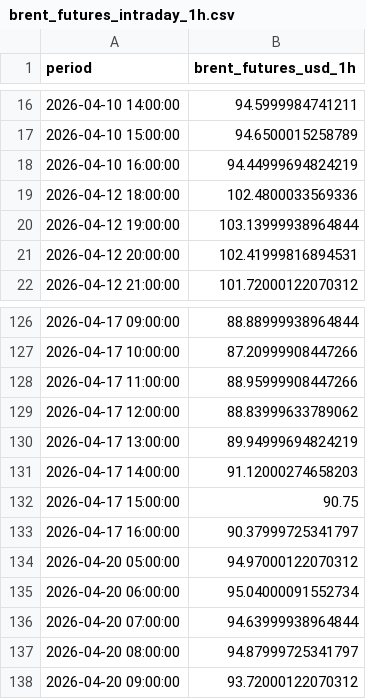
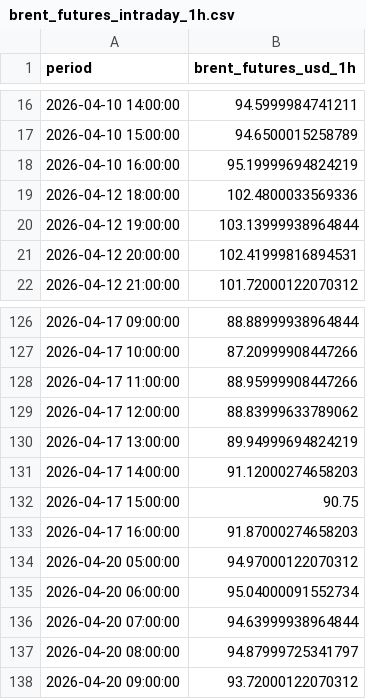
Before and after one commit to felixschrader/dieselpreisprognose, a CSV file: data/brent_futures_intraday_1h.csv, drawn as a sheet; only a part is shown, gaps mark what is left out.

```diff
--- a/data/brent_futures_intraday_1h.csv
+++ b/data/brent_futures_intraday_1h.csv
@@ -17,3 +17,3 @@ period,brent_futures_usd_1h
 2026-04-10 15:00:00,94.6500015258789
-2026-04-10 16:00:00,94.44999694824219
+2026-04-10 16:00:00,95.19999694824219
 2026-04-12 18:00:00,102.4800033569336
@@ -132,3 +132,3 @@ period,brent_futures_usd_1h
 2026-04-17 15:00:00,90.75
-2026-04-17 16:00:00,90.37999725341797
+2026-04-17 16:00:00,91.87000274658203
 2026-04-20 05:00:00,94.97000122070312
```
